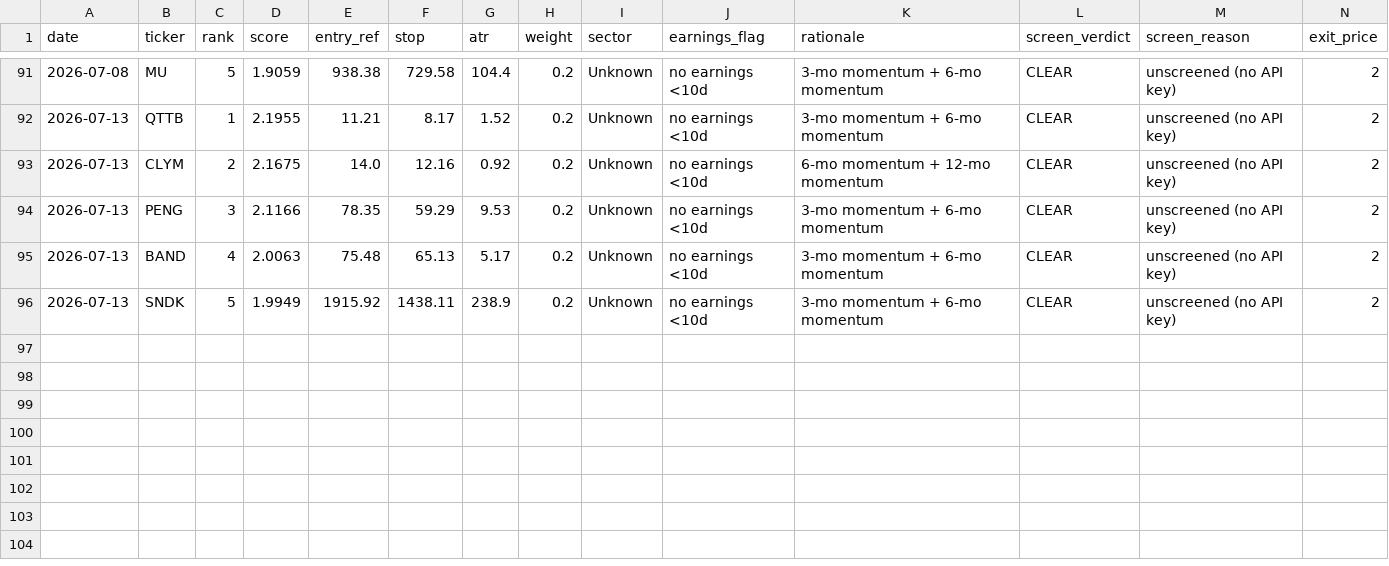
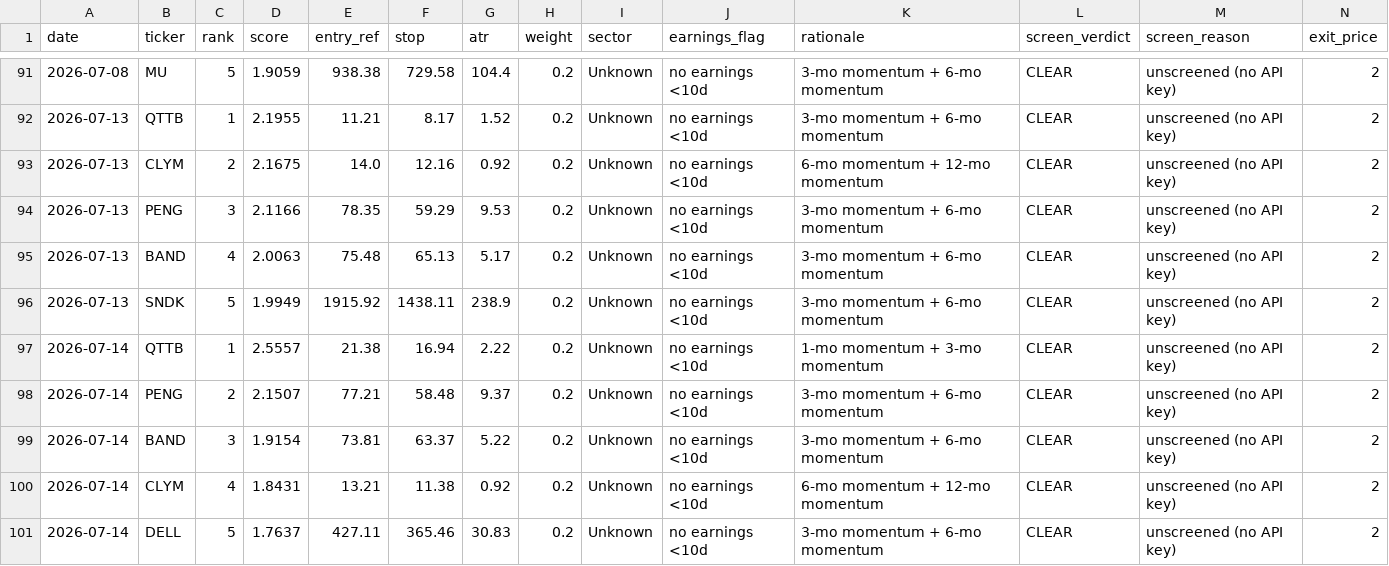
Before and after one commit to EeroP7/1, a CSV file: output_data/journal.csv, drawn as a sheet; only a part is shown, gaps mark what is left out; rows hold the shown columns only; the diff names each change by its address in the sheet, - before the commit and + after, or states it on an @@ line.

Commit message:
journal: daily picks 2026-07-14

```diff
--- a/output_data/journal.csv
+++ b/output_data/journal.csv
+row 97: 2026-07-14 | QTTB | 1 | 2.5557 | 21.38 | 16.94 | 2.22 | 0.2 | Unknown | no earnings <10d | 1-mo momentum + 3-mo momentum | CLEAR | unscreened (no API key) | 2
+row 98: 2026-07-14 | PENG | 2 | 2.1507 | 77.21 | 58.48 | 9.37 | 0.2 | Unknown | no earnings <10d | 3-mo momentum + 6-mo momentum | CLEAR | unscreened (no API key) | 2
+row 99: 2026-07-14 | BAND | 3 | 1.9154 | 73.81 | 63.37 | 5.22 | 0.2 | Unknown | no earnings <10d | 3-mo momentum + 6-mo momentum | CLEAR | unscreened (no API key) | 2
+row 100: 2026-07-14 | CLYM | 4 | 1.8431 | 13.21 | 11.38 | 0.92 | 0.2 | Unknown | no earnings <10d | 6-mo momentum + 12-mo momentum | CLEAR | unscreened (no API key) | 2
+row 101: 2026-07-14 | DELL | 5 | 1.7637 | 427.11 | 365.46 | 30.83 | 0.2 | Unknown | no earnings <10d | 3-mo momentum + 6-mo momentum | CLEAR | unscreened (no API key) | 2
```
Also changed, not shown: output_data/picks.csv.
